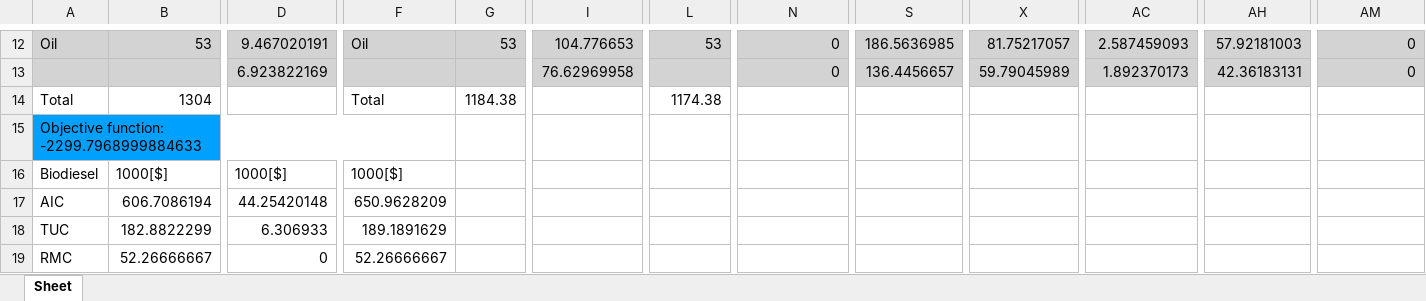
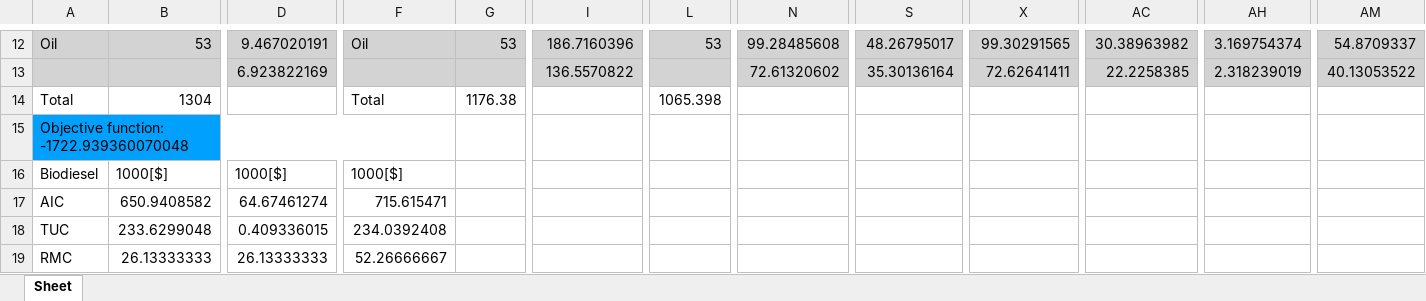
Before and after one commit to VincentReurslag/Superstructure_github, an Excel workbook: ResultsV3.xlsx, sheet Sheet, drawn as a sheet; only a part is shown, gaps mark what is left out; values as stored, in another font and other column widths than the file's, no borders; the diff covers the shown part only; the diff names each change by its address in the sheet, - before the commit and + after, or states it on an @@ line.

```diff
--- a/ResultsV3.xlsx (sheet Sheet)
+++ b/ResultsV3.xlsx (sheet Sheet)
-I12: 104.776653
+I12: 186.7160396
-N12: 0
+N12: 99.28485608
-S12: 186.5636985
+S12: 48.26795017
-X12: 81.75217057
+X12: 99.30291565
-AC12: 2.587459093
+AC12: 30.38963982
-AH12: 57.92181003
+AH12: 3.169754374
-AM12: 0
+AM12: 54.8709337
-I13: 76.62969958
+I13: 136.5570822
-N13: 0
+N13: 72.61320602
-S13: 136.4456657
+S13: 35.30136164
-X13: 59.79045989
+X13: 72.62641411
-AC13: 1.892370173
+AC13: 22.2258385
-AH13: 42.36183131
+AH13: 2.318239019
-AM13: 0
+AM13: 40.13053522
-G14: 1184.38
+G14: 1176.38
-L14: 1174.38
+L14: 1065.398
-A15: Objective function: -2299.7968999884633
+A15: Objective function: -1722.939360070048
-B17: 606.7086194
+B17: 650.9408582
-D17: 44.25420148
+D17: 64.67461274
-F17: 650.9628209
+F17: 715.615471
-B18: 182.8822299
+B18: 233.6299048
-D18: 6.306933
+D18: 0.409336015
-F18: 189.1891629
+F18: 234.0392408
-B19: 52.26666667
+B19: 26.13333333
-D19: 0
+D19: 26.13333333
```
Also changed, not shown: 76 edited cells elsewhere in this sheet, SS_dataV_ANGlyc.xlsx, 1 other file.
